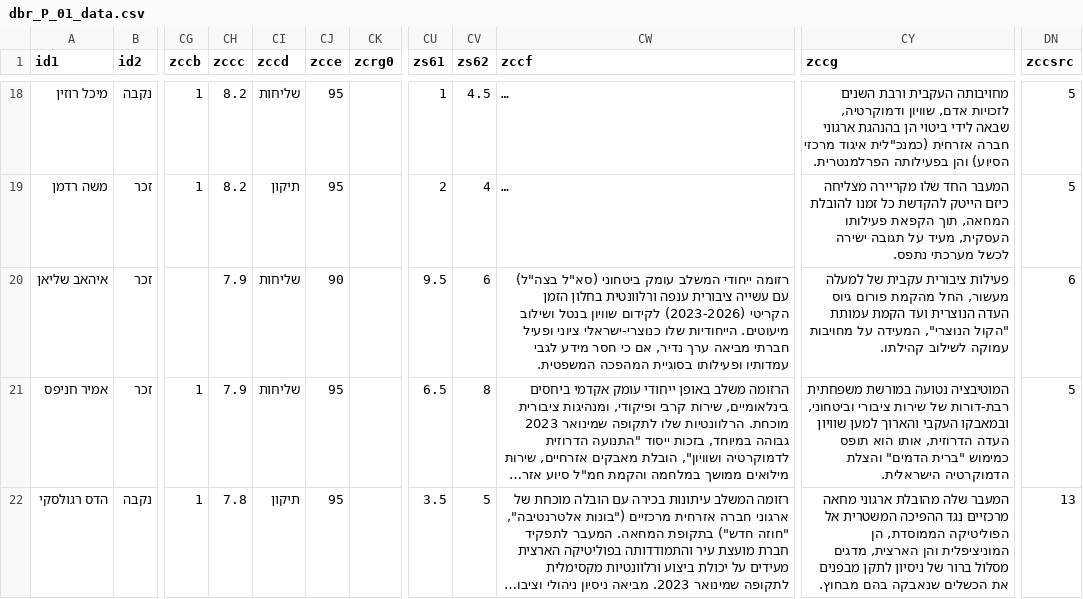
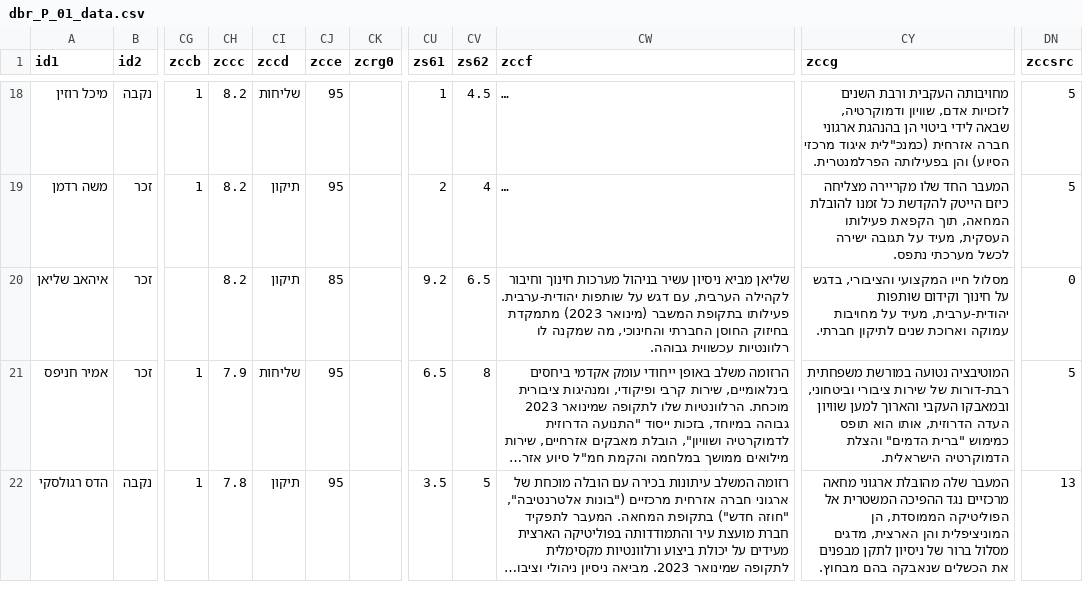
Before and after one commit to dbr-primaris/2026, a CSV file: dbr_P_01_data.csv, drawn as a sheet; only a part is shown, gaps mark what is left out; long unchanged cells end in …; the diff covers the shown part only; the diff names each change by its address in the sheet, - before the commit and + after, or states it on an @@ line.

```diff
--- a/dbr_P_01_data.csv
+++ b/dbr_P_01_data.csv
-CH20 (zccc): 7.9
+CH20 (zccc): 8.2
-CI20 (zccd): שליחות
+CI20 (zccd): תיקון
-CJ20 (zcce): 90
+CJ20 (zcce): 85
-CU20 (zs61): 9.5
+CU20 (zs61): 9.2
-CV20 (zs62): 6
+CV20 (zs62): 6.5
-CW20 (zccf): רזומה ייחודי המשלב עומק ביטחוני (סא"ל בצה"ל) עם עשייה ציבורית ענפה ורלוונטית בחלון הזמן הקריטי (2023-2026) לקידום שוויון בנטל ושילוב מיעוטים. הייחודיות שלו כנוצרי-ישראלי ציוני ופעיל חברתי מביאה ערך נדיר, אם כי חסר מידע לגבי עמדותיו ופעילותו בסוגיית המהפכה המשפטית.
+CW20 (zccf): שליאן מביא ניסיון עשיר בניהול מערכות חינוך וחיבור לקהילה הערבית, עם דגש על שותפות יהודית-ערבית. פעילותו בתקופת המשבר (מינואר 2023) מתמקדת בחיזוק החוסן החברתי והחינוכי, מה שמקנה לו רלוונטיות עכשווית גבוהה.
-CY20 (zccg): פעילות ציבורית עקבית של למעלה מעשור, החל מהקמת פורום גיוס העדה הנוצרית ועד הקמת עמותת "הקול הנוצרי", המעידה על מחויבות עמוקה לשילוב קהילתו.
+CY20 (zccg): מסלול חייו המקצועי והציבורי, בדגש על חינוך וקידום שותפות יהודית-ערבית, מעיד על מחויבות עמוקה וארוכת שנים לתיקון חברתי.
-DN20 (zccsrc): 6
+DN20 (zccsrc): 0
```
Also changed, not shown: 1 added row and 1 edited cell elsewhere in this file, main_teams.csv.
